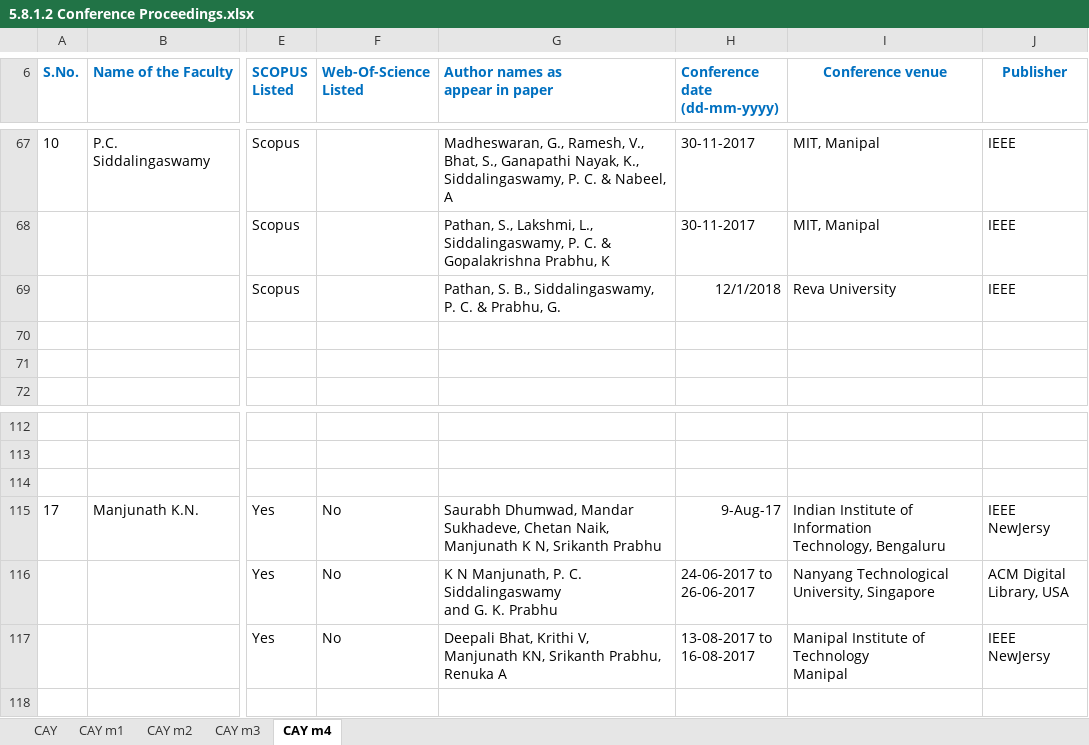
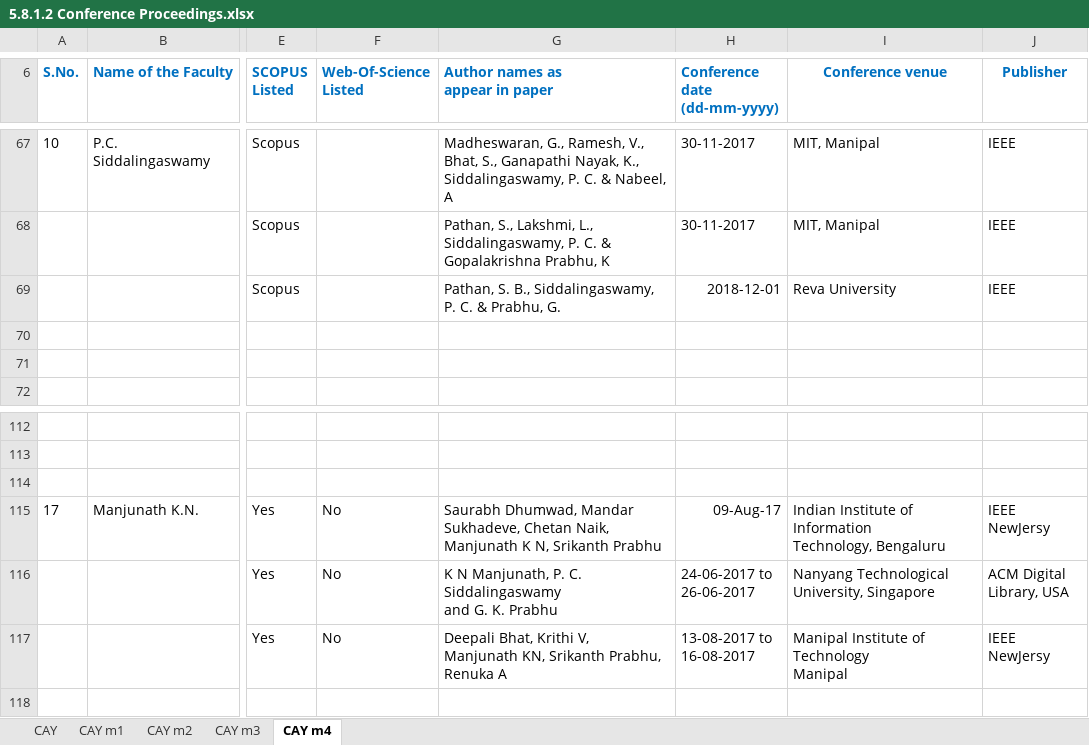
Before and after one commit to College-Internship-CSE/flask-app-final, an Excel workbook: excel_files/5.8.1.2 Conference Proceedings.xlsx, sheet CAY m4, drawn as a sheet; only a part is shown, gaps mark what is left out; values as stored, in another font and other column widths than the file's, no borders; the diff names each change by its address in the sheet, - before the commit and + after, or states it on an @@ line.

```diff
--- a/excel_files/5.8.1.2 Conference Proceedings.xlsx (sheet CAY m4)
+++ b/excel_files/5.8.1.2 Conference Proceedings.xlsx (sheet CAY m4)
-H69 (Conference date (dd-mm-yyyy)): 12/1/2018
+H69 (Conference date (dd-mm-yyyy)): 2018-12-01
-H115 (Conference date (dd-mm-yyyy)): 9-Aug-17
+H115 (Conference date (dd-mm-yyyy)): 09-Aug-17
```
Also changed, not shown: excel_files/5.8.1.1 Journal Publications.xlsx, excel_files/5.8.1.3 Book or Book Chapters.xlsx, 7 other files.
